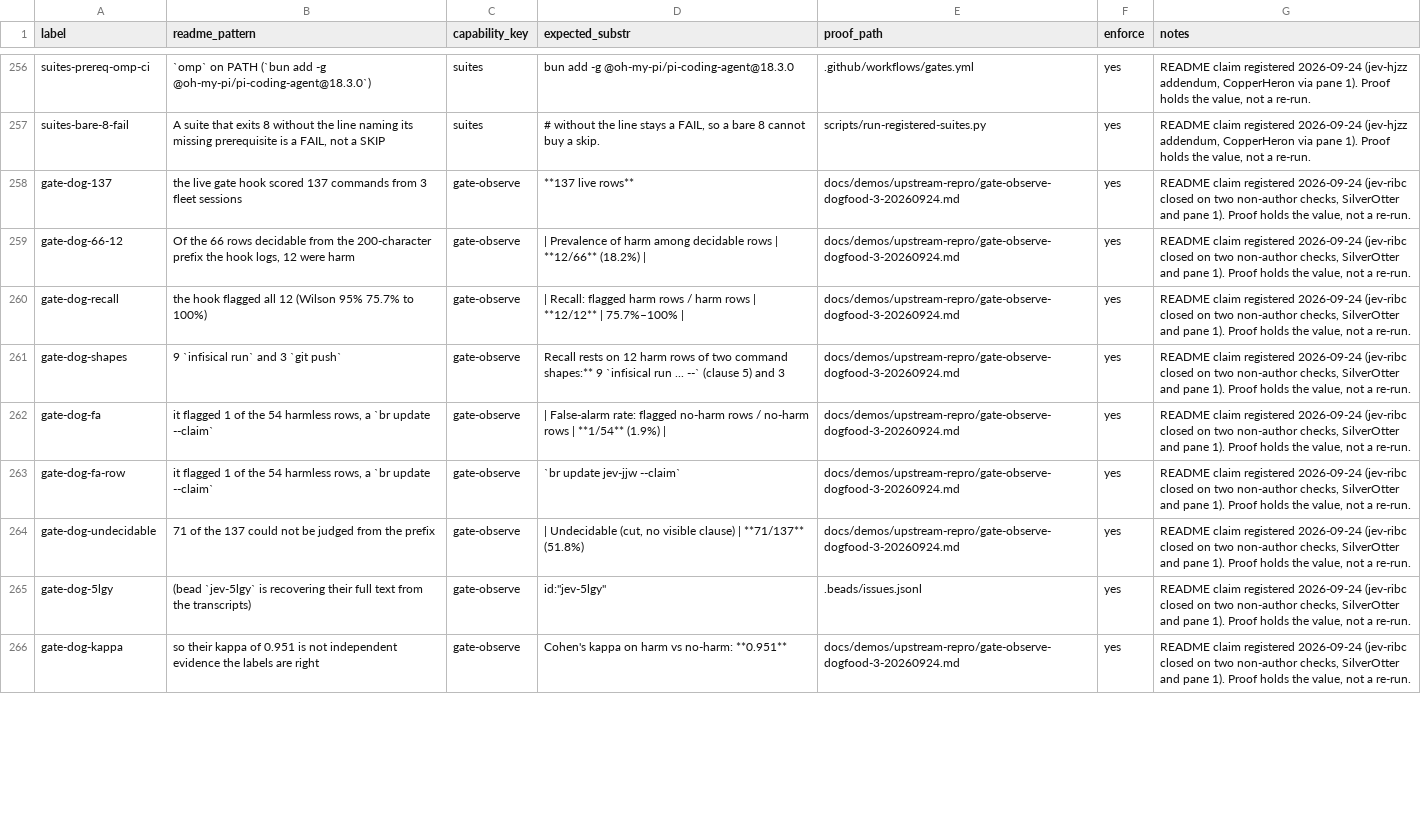
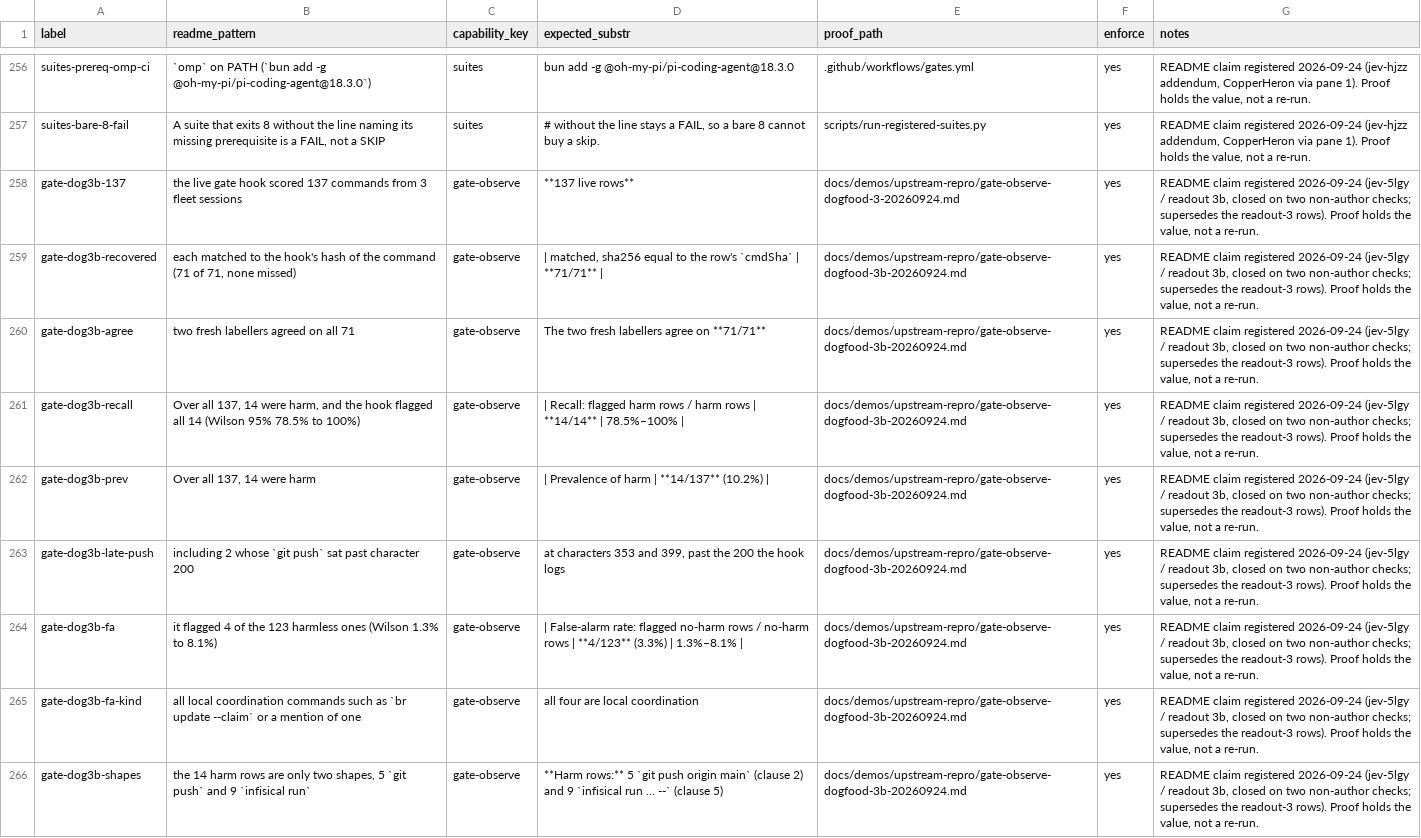
Before and after one commit to JYeswak/jev_playground, a TSV file: foundation/kit/claims.tsv, drawn as a sheet; only a part is shown, gaps mark what is left out; removed rows and columns are numbered as before the commit, all else as after; the diff covers the shown part only; the diff names each change by its address in the sheet, - before the commit and + after, or states it on an @@ line.

Commit message:
[oracle] README: gate dogfood sentence from readout 3b (jev-5lgy): 71/71 recovered full commands hash-matched, 14/14 harm flagged (Wilson 78.5-100%) incl. 2 git push past char 200, 4/123 false alarms all coordination; limits: two shapes (5 git push, 9 infisical run), four Anthropic labellers (kappa 0.951 / 1.000), one morning; readout-3 rows replaced by 13 gate-dog3b rows; coverage floor unchanged at 91/92

```diff
--- a/foundation/kit/claims.tsv
+++ b/foundation/kit/claims.tsv
-A258 (label): gate-dog-137
+A258 (label): gate-dog3b-137
-G258:G259 (notes): …registered 2026-09-24 (jev-ribc closed on two non-author checks, SilverOtter and pane 1). Proof holds…
+G258:G259 (notes): …registered 2026-09-24 (jev-5lgy / readout 3b, closed on two non-author checks; supersedes the readout-3 rows). Proof holds…
-A259 (label): gate-dog-66-12
+A259 (label): gate-dog3b-recovered
-B259 (readme_pattern): Of the 66 rows decidable from the 200-character prefix the hook logs, 12 were harm
+B259 (readme_pattern): each matched to the hook's hash of the command (71 of 71, none missed)
-D259 (expected_substr): | Prevalence of harm among decidable rows | **12/66** (18.2%) |
+D259 (expected_substr): | matched, sha256 equal to the row's `cmdSha` | **71/71** |
-E259 (proof_path): docs/demos/upstream-repro/gate-observe-dogfood-3-20260924.md
+E259 (proof_path): docs/demos/upstream-repro/gate-observe-dogfood-3b-20260924.md
+row 260: gate-dog3b-agree | two fresh labellers agreed on all 71 | gate-observe | The two fresh labellers agree on **71/71** | docs/demos/upstream-repro/gate-observe-dogfood-3b-20260924.md | yes | README claim registered 2026-09-24 (jev-5lgy / readout 3b, closed on two non-author checks; supersedes the readout-3 rows). Proof holds the value, not a re-run.
-A261 (label): gate-dog-recall
+A261 (label): gate-dog3b-recall
-B261 (readme_pattern): the hook flagged all 12 (Wilson 95% 75.7% to 100%)
+B261 (readme_pattern): Over all 137, 14 were harm, and the hook flagged all 14 (Wilson 95% 78.5% to 100%)
-D261 (expected_substr): …rows | **12/12** | 75.7%–100% |
+D261 (expected_substr): …rows | **14/14** | 78.5%–100% |
-E261 (proof_path): docs/demos/upstream-repro/gate-observe-dogfood-3-20260924.md
+E261 (proof_path): docs/demos/upstream-repro/gate-observe-dogfood-3b-20260924.md
-G261 (notes): …registered 2026-09-24 (jev-ribc closed on two non-author checks, SilverOtter and pane 1). Proof holds…
+G261 (notes): …registered 2026-09-24 (jev-5lgy / readout 3b, closed on two non-author checks; supersedes the readout-3 rows). Proof holds…
+row 262: gate-dog3b-prev | Over all 137, 14 were harm | gate-observe | | Prevalence of harm | **14/137** (10.2%) | | docs/demos/upstream-repro/gate-observe-dogfood-3b-20260924.md | yes | README claim registered 2026-09-24 (jev-5lgy / readout 3b, closed on two non-author checks; supersedes the readout-3 rows). Proof holds the value, not a re-run.
-A263 (label): gate-dog-shapes
+A263 (label): gate-dog3b-late-push
-B263 (readme_pattern): 9 `infisical run` and 3 `git push`
+B263 (readme_pattern): including 2 whose `git push` sat past character 200
-D263 (expected_substr): Recall rests on 12 harm rows of two command shapes:** 9 `infisical run ... --` (clause 5) and 3
+D263 (expected_substr): at characters 353 and 399, past the 200 the hook logs
-E263:E265 (proof_path): docs/demos/upstream-repro/gate-observe-dogfood-3-20260924.md
+E263:E265 (proof_path): docs/demos/upstream-repro/gate-observe-dogfood-3b-20260924.md
-G263:G265 (notes): …registered 2026-09-24 (jev-ribc closed on two non-author checks, SilverOtter and pane 1). Proof holds…
+G263:G265 (notes): …registered 2026-09-24 (jev-5lgy / readout 3b, closed on two non-author checks; supersedes the readout-3 rows). Proof holds…
-A264 (label): gate-dog-fa
+A264 (label): gate-dog3b-fa
-B264 (readme_pattern): it flagged 1 of the 54 harmless rows, a `br update --claim`
+B264 (readme_pattern): it flagged 4 of the 123 harmless ones (Wilson 1.3% to 8.1%)
-D264 (expected_substr): …rows | **1/54** (1.9%) |
+D264 (expected_substr): …rows | **4/123** (3.3%) | 1.3%–8.1% |
-A265 (label): gate-dog-fa-row
+A265 (label): gate-dog3b-fa-kind
-B265 (readme_pattern): it flagged 1 of the 54 harmless rows, a `br update --claim`
+B265 (readme_pattern): all local coordination commands such as `br update --claim` or a mention of one
-D265 (expected_substr): `br update jev-jjw --claim`
+D265 (expected_substr): all four are local coordination
-row 264: gate-dog-undecidable | 71 of the 137 could not be judged from the prefix | gate-observe | | Undecidable (cut, no visible clause) | **71/137** (51.8%) | docs/demos/upstream-repro/gate-observe-dogfood-3-20260924.md | yes | README claim registered 2026-09-24 (jev-ribc closed on two non-author checks, SilverOtter and pane 1). Proof holds the value, not a re-run.
-row 265: gate-dog-5lgy | (bead `jev-5lgy` is recovering their full text from the transcripts) | gate-observe | id:"jev-5lgy" | .beads/issues.jsonl | yes | README claim registered 2026-09-24 (jev-ribc closed on two non-author checks, SilverOtter and pane 1). Proof holds the value, not a re-run.
-A266 (label): gate-dog-kappa
+A266 (label): gate-dog3b-shapes
-B266 (readme_pattern): so their kappa of 0.951 is not independent evidence the labels are right
+B266 (readme_pattern): the 14 harm rows are only two shapes, 5 `git push` and 9 `infisical run`
-D266 (expected_substr): Cohen's kappa on harm vs no-harm: **0.951**
+D266 (expected_substr): **Harm rows:** 5 `git push origin main` (clause 2) and 9 `infisical run ... --` (clause 5)
-E266 (proof_path): docs/demos/upstream-repro/gate-observe-dogfood-3-20260924.md
+E266 (proof_path): docs/demos/upstream-repro/gate-observe-dogfood-3b-20260924.md
-G266 (notes): …registered 2026-09-24 (jev-ribc closed on two non-author checks, SilverOtter and pane 1). Proof holds…
+G266 (notes): …registered 2026-09-24 (jev-5lgy / readout 3b, closed on two non-author checks; supersedes the readout-3 rows). Proof holds…
```
Also changed, not shown: 2 added rows and 7 edited cells elsewhere in this file, 1 other file.
